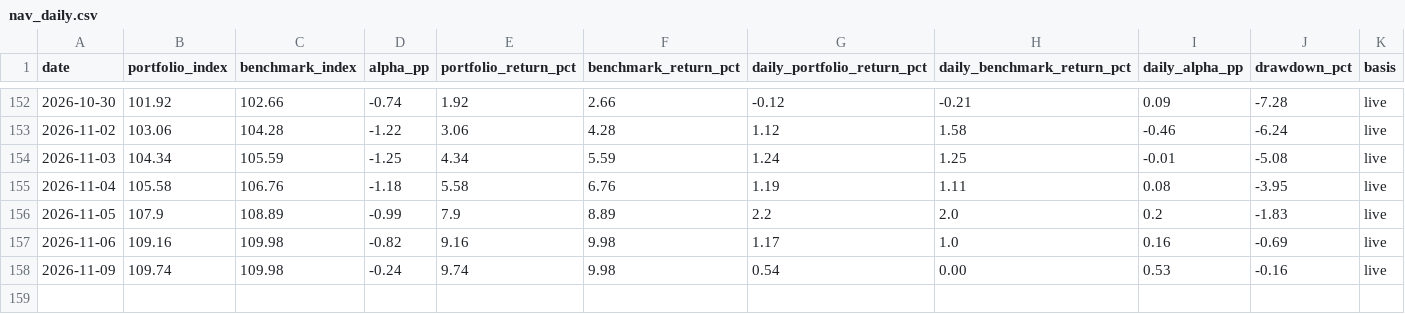
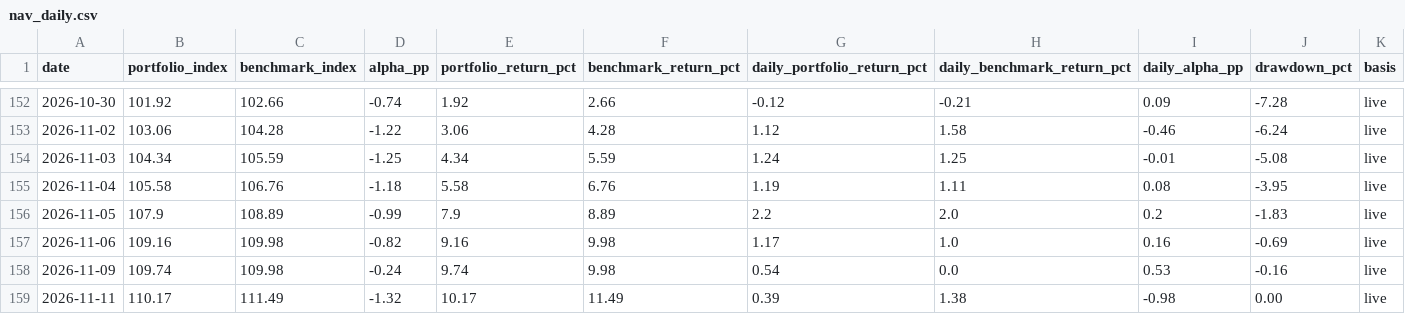
Before and after one commit to madvish/vishnumadat.github.io, a CSV file: data/nav_daily.csv, drawn as a sheet; only a part is shown, gaps mark what is left out.

```diff
--- a/data/nav_daily.csv
+++ b/data/nav_daily.csv
@@ -157,2 +157,3 @@ date,portfolio_index,benchmark_index,alpha_pp,portfolio_return_pct,benchmark_ret
 2026-11-06,109.16,109.98,-0.82,9.16,9.98,1.17,1.0,0.16,-0.69,live
-2026-11-09,109.74,109.98,-0.24,9.74,9.98,0.54,0.00,0.53,-0.16,live
+2026-11-09,109.74,109.98,-0.24,9.74,9.98,0.54,0.0,0.53,-0.16,live
+2026-11-11,110.17,111.49,-1.32,10.17,11.49,0.39,1.38,-0.98,0.00,live
```
Also changed, not shown: data/prices_daily.csv, 1 other file.
